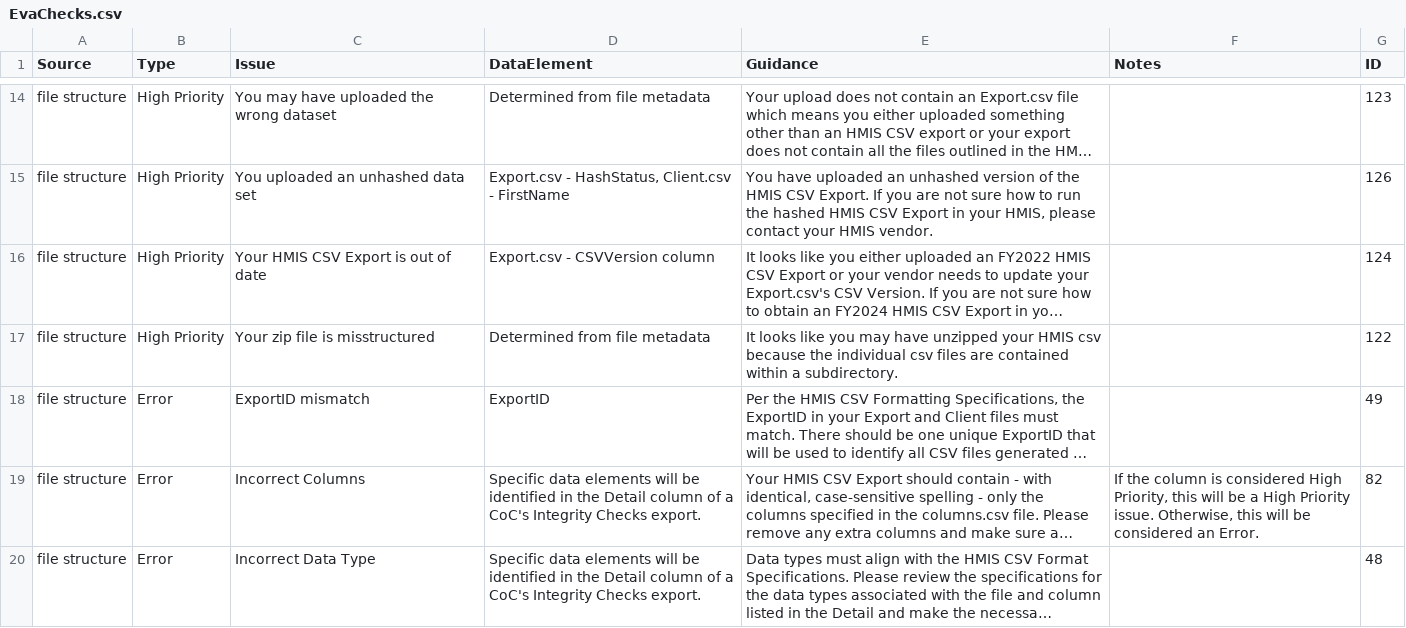
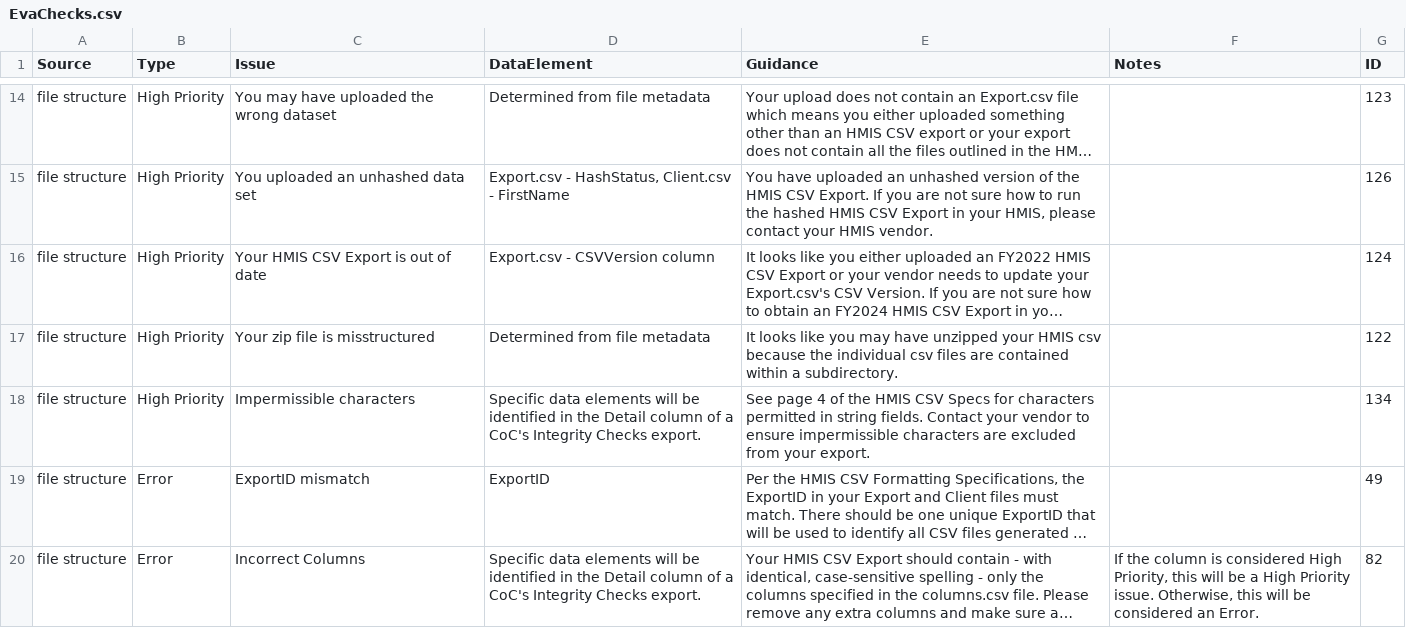
Before and after one commit to abtassociates/eva, a CSV file: public-resources/EvaChecks.csv, drawn as a sheet; only a part is shown, gaps mark what is left out; the shorter side is filled out with more unchanged rows; long unchanged cells end in …; the diff names each change by its address in the sheet, - before the commit and + after, or states it on an @@ line.

Commit message:
tried adding the new impermnissible character check to Evachecks.csv

```diff
--- a/public-resources/EvaChecks.csv
+++ b/public-resources/EvaChecks.csv
+row 18: file structure | High Priority | Impermissible characters | Specific data elements will be identified in the Detail column of a CoC's Integrity Checks export. | See page 4 of the HMIS CSV Specs for characters permitted in string fields. Contact your vendor to ensure impermissible characters are excluded from your export. |  | 134
```
